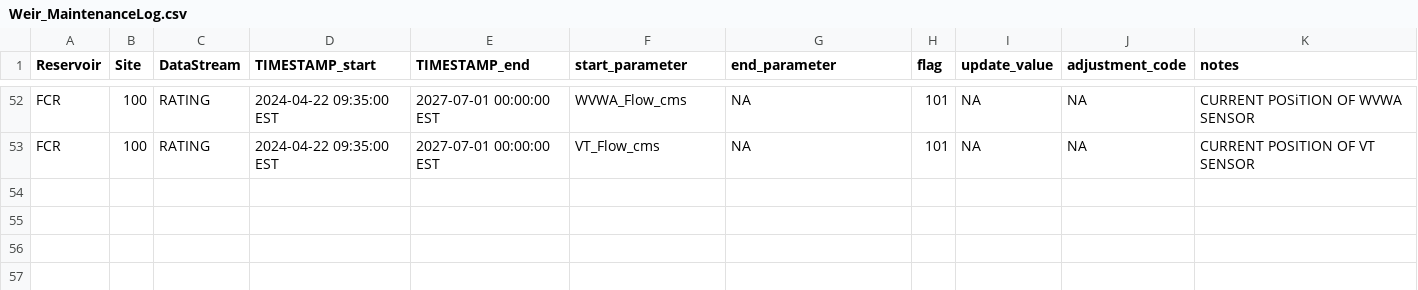
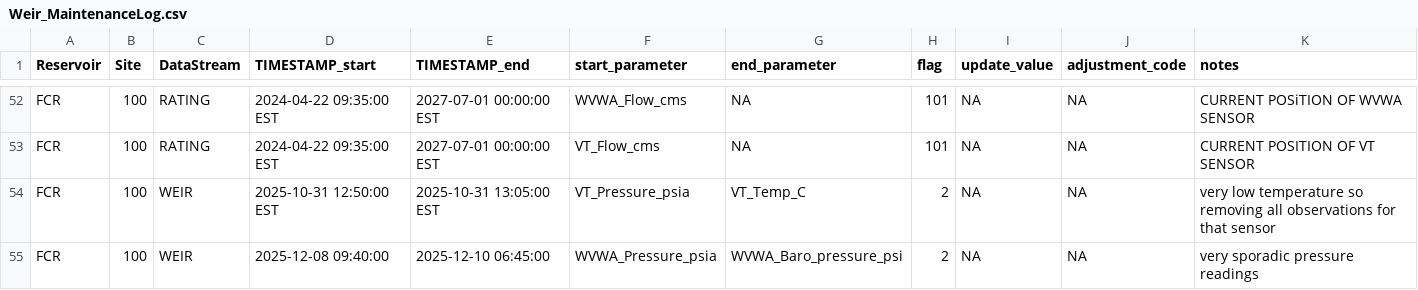
Before and after one commit to FLARE-forecast/FCRE-data, a CSV file: Weir_MaintenanceLog.csv, drawn as a sheet; only a part is shown, gaps mark what is left out.

Commit message:
adding 2025 maintenance events

```diff
--- a/Weir_MaintenanceLog.csv
+++ b/Weir_MaintenanceLog.csv
@@ -53 +53,3 @@ FCR;100;RATING;2024-04-22 09:35:00 EST;2027-07-01 00:00:00 EST;WVWA_Flow_cms;NA;
 FCR;100;RATING;2024-04-22 09:35:00 EST;2027-07-01 00:00:00 EST;VT_Flow_cms;NA;101;NA;NA;CURRENT POSITION OF VT SENSOR
+FCR;100;WEIR;2025-10-31 12:50:00 EST; 2025-10-31 13:05:00 EST; VT_Pressure_psia;VT_Temp_C;2;NA;NA; very low temperature so removing all observations for that sensor
+FCR;100;WEIR;2025-12-08 09:40:00;2025-12-10 06:45:00;WVWA_Pressure_psia;WVWA_Baro_pressure_psi;2;NA;NA;very sporadic pressure readings
```
